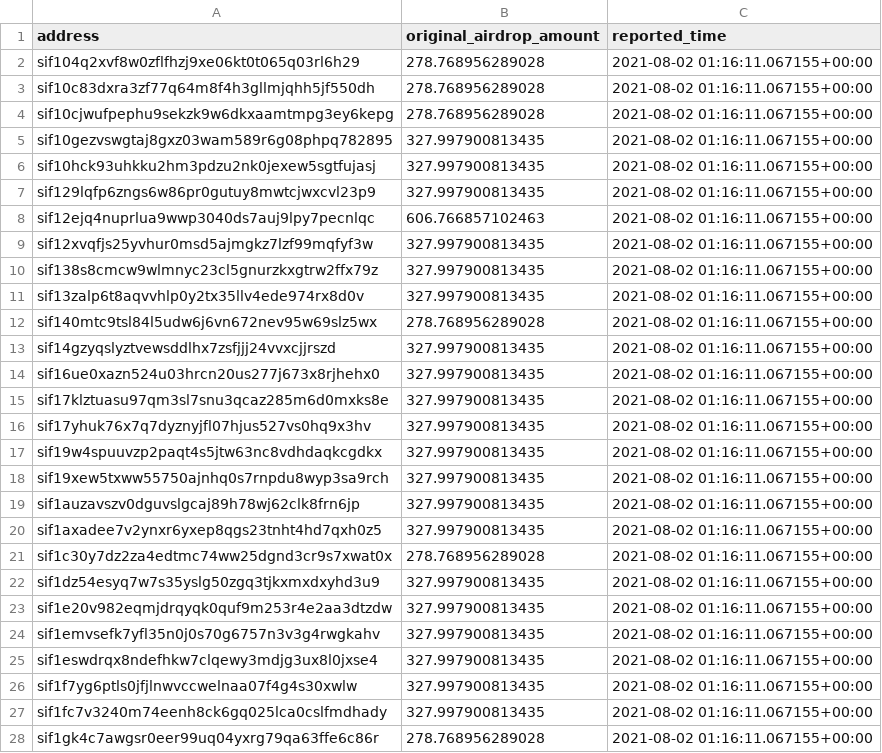
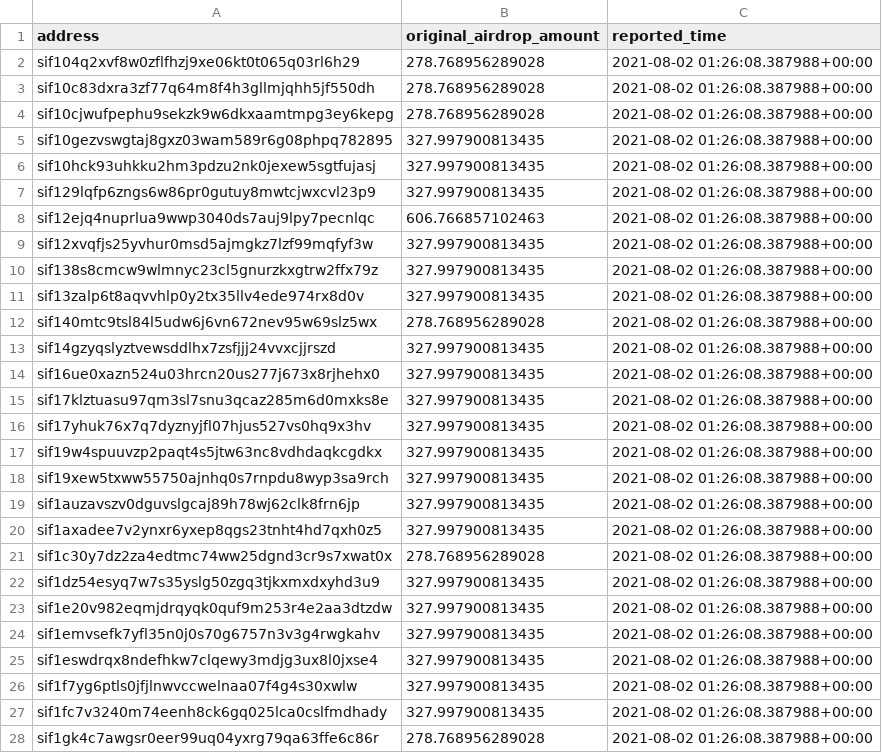
Before and after one commit to Sifchain/airdrop, a CSV file: extracts/no_action_since_airdrop.csv, drawn as a sheet; only a part is shown; the diff covers the shown part only.

```diff
--- a/extracts/no_action_since_airdrop.csv
+++ b/extracts/no_action_since_airdrop.csv
@@ -1,28 +1,28 @@
 address,original_airdrop_amount,reported_time
-sif104q2xvf8w0zflfhzj9xe06kt0t065q03rl6h29,278.768956289028,2021-08-02 01:16:11.067155+00:00
-sif10c83dxra3zf77q64m8f4h3gllmjqhh5jf550dh,278.768956289028,2021-08-02 01:16:11.067155+00:00
-sif10cjwufpephu9sekzk9w6dkxaamtmpg3ey6kepg,278.768956289028,2021-08-02 01:16:11.067155+00:00
-sif10gezvswgtaj8gxz03wam589r6g08phpq782895,327.997900813435,2021-08-02 01:16:11.067155+00:00
-sif10hck93uhkku2hm3pdzu2nk0jexew5sgtfujasj,327.997900813435,2021-08-02 01:16:11.067155+00:00
-sif129lqfp6zngs6w86pr0gutuy8mwtcjwxcvl23p9,327.997900813435,2021-08-02 01:16:11.067155+00:00
-sif12ejq4nuprlua9wwp3040ds7auj9lpy7pecnlqc,606.766857102463,2021-08-02 01:16:11.067155+00:00
-sif12xvqfjs25yvhur0msd5ajmgkz7lzf99mqfyf3w,327.997900813435,2021-08-02 01:16:11.067155+00:00
-sif138s8cmcw9wlmnyc23cl5gnurzkxgtrw2ffx79z,327.997900813435,2021-08-02 01:16:11.067155+00:00
-sif13zalp6t8aqvvhlp0y2tx35llv4ede974rx8d0v,327.997900813435,2021-08-02 01:16:11.067155+00:00
-sif140mtc9tsl84l5udw6j6vn672nev95w69slz5wx,278.768956289028,2021-08-02 01:16:11.067155+00:00
-sif14gzyqslyztvewsddlhx7zsfjjj24vvxcjjrszd,327.997900813435,2021-08-02 01:16:11.067155+00:00
-sif16ue0xazn524u03hrcn20us277j673x8rjhehx0,327.997900813435,2021-08-02 01:16:11.067155+00:00
-sif17klztuasu97qm3sl7snu3qcaz285m6d0mxks8e,327.997900813435,2021-08-02 01:16:11.067155+00:00
-sif17yhuk76x7q7dyznyjfl07hjus527vs0hq9x3hv,327.997900813435,2021-08-02 01:16:11.067155+00:00
-sif19w4spuuvzp2paqt4s5jtw63nc8vdhdaqkcgdkx,327.997900813435,2021-08-02 01:16:11.067155+00:00
-sif19xew5txww55750ajnhq0s7rnpdu8wyp3sa9rch,327.997900813435,2021-08-02 01:16:11.067155+00:00
-sif1auzavszv0dguvslgcaj89h78wj62clk8frn6jp,327.997900813435,2021-08-02 01:16:11.067155+00:00
-sif1axadee7v2ynxr6yxep8qgs23tnht4hd7qxh0z5,327.997900813435,2021-08-02 01:16:11.067155+00:00
-sif1c30y7dz2za4edtmc74ww25dgnd3cr9s7xwat0x,278.768956289028,2021-08-02 01:16:11.067155+00:00
-sif1dz54esyq7w7s35yslg50zgq3tjkxmxdxyhd3u9,327.997900813435,2021-08-02 01:16:11.067155+00:00
-sif1e20v982eqmjdrqyqk0quf9m253r4e2aa3dtzdw,327.997900813435,2021-08-02 01:16:11.067155+00:00
-sif1emvsefk7yfl35n0j0s70g6757n3v3g4rwgkahv,327.997900813435,2021-08-02 01:16:11.067155+00:00
-sif1eswdrqx8ndefhkw7clqewy3mdjg3ux8l0jxse4,327.997900813435,2021-08-02 01:16:11.067155+00:00
-sif1f7yg6ptls0jfjlnwvccwelnaa07f4g4s30xwlw,327.997900813435,2021-08-02 01:16:11.067155+00:00
-sif1fc7v3240m74eenh8ck6gq025lca0cslfmdhady,327.997900813435,2021-08-02 01:16:11.067155+00:00
-sif1gk4c7awgsr0eer99uq04yxrg79qa63ffe6c86r,278.768956289028,2021-08-02 01:16:11.067155+00:00
+sif104q2xvf8w0zflfhzj9xe06kt0t065q03rl6h29,278.768956289028,2021-08-02 01:26:08.387988+00:00
+sif10c83dxra3zf77q64m8f4h3gllmjqhh5jf550dh,278.768956289028,2021-08-02 01:26:08.387988+00:00
+sif10cjwufpephu9sekzk9w6dkxaamtmpg3ey6kepg,278.768956289028,2021-08-02 01:26:08.387988+00:00
+sif10gezvswgtaj8gxz03wam589r6g08phpq782895,327.997900813435,2021-08-02 01:26:08.387988+00:00
+sif10hck93uhkku2hm3pdzu2nk0jexew5sgtfujasj,327.997900813435,2021-08-02 01:26:08.387988+00:00
+sif129lqfp6zngs6w86pr0gutuy8mwtcjwxcvl23p9,327.997900813435,2021-08-02 01:26:08.387988+00:00
+sif12ejq4nuprlua9wwp3040ds7auj9lpy7pecnlqc,606.766857102463,2021-08-02 01:26:08.387988+00:00
+sif12xvqfjs25yvhur0msd5ajmgkz7lzf99mqfyf3w,327.997900813435,2021-08-02 01:26:08.387988+00:00
+sif138s8cmcw9wlmnyc23cl5gnurzkxgtrw2ffx79z,327.997900813435,2021-08-02 01:26:08.387988+00:00
+sif13zalp6t8aqvvhlp0y2tx35llv4ede974rx8d0v,327.997900813435,2021-08-02 01:26:08.387988+00:00
+sif140mtc9tsl84l5udw6j6vn672nev95w69slz5wx,278.768956289028,2021-08-02 01:26:08.387988+00:00
+sif14gzyqslyztvewsddlhx7zsfjjj24vvxcjjrszd,327.997900813435,2021-08-02 01:26:08.387988+00:00
+sif16ue0xazn524u03hrcn20us277j673x8rjhehx0,327.997900813435,2021-08-02 01:26:08.387988+00:00
+sif17klztuasu97qm3sl7snu3qcaz285m6d0mxks8e,327.997900813435,2021-08-02 01:26:08.387988+00:00
+sif17yhuk76x7q7dyznyjfl07hjus527vs0hq9x3hv,327.997900813435,2021-08-02 01:26:08.387988+00:00
+sif19w4spuuvzp2paqt4s5jtw63nc8vdhdaqkcgdkx,327.997900813435,2021-08-02 01:26:08.387988+00:00
+sif19xew5txww55750ajnhq0s7rnpdu8wyp3sa9rch,327.997900813435,2021-08-02 01:26:08.387988+00:00
+sif1auzavszv0dguvslgcaj89h78wj62clk8frn6jp,327.997900813435,2021-08-02 01:26:08.387988+00:00
+sif1axadee7v2ynxr6yxep8qgs23tnht4hd7qxh0z5,327.997900813435,2021-08-02 01:26:08.387988+00:00
+sif1c30y7dz2za4edtmc74ww25dgnd3cr9s7xwat0x,278.768956289028,2021-08-02 01:26:08.387988+00:00
+sif1dz54esyq7w7s35yslg50zgq3tjkxmxdxyhd3u9,327.997900813435,2021-08-02 01:26:08.387988+00:00
+sif1e20v982eqmjdrqyqk0quf9m253r4e2aa3dtzdw,327.997900813435,2021-08-02 01:26:08.387988+00:00
+sif1emvsefk7yfl35n0j0s70g6757n3v3g4rwgkahv,327.997900813435,2021-08-02 01:26:08.387988+00:00
+sif1eswdrqx8ndefhkw7clqewy3mdjg3ux8l0jxse4,327.997900813435,2021-08-02 01:26:08.387988+00:00
+sif1f7yg6ptls0jfjlnwvccwelnaa07f4g4s30xwlw,327.997900813435,2021-08-02 01:26:08.387988+00:00
+sif1fc7v3240m74eenh8ck6gq025lca0cslfmdhady,327.997900813435,2021-08-02 01:26:08.387988+00:00
+sif1gk4c7awgsr0eer99uq04yxrg79qa63ffe6c86r,278.768956289028,2021-08-02 01:26:08.387988+00:00
```
Also changed, not shown: 27 edited cells elsewhere in this file, extracts/current_not_enough.csv, extracts/current_qualified.csv, 1 other file.
